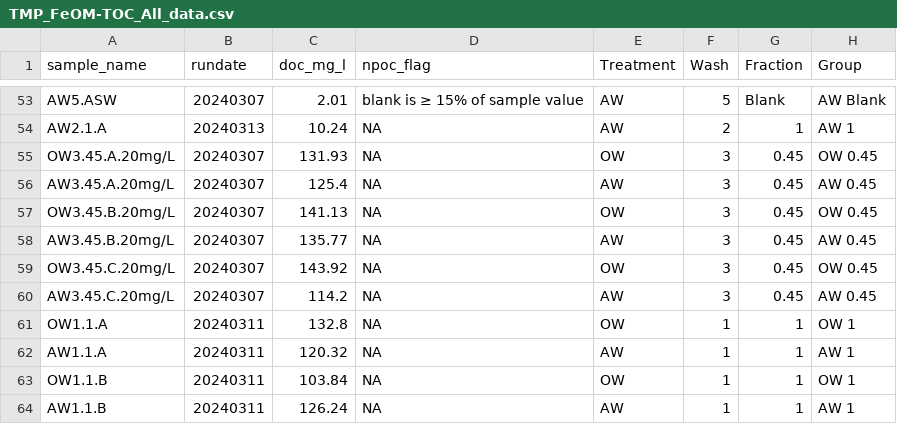
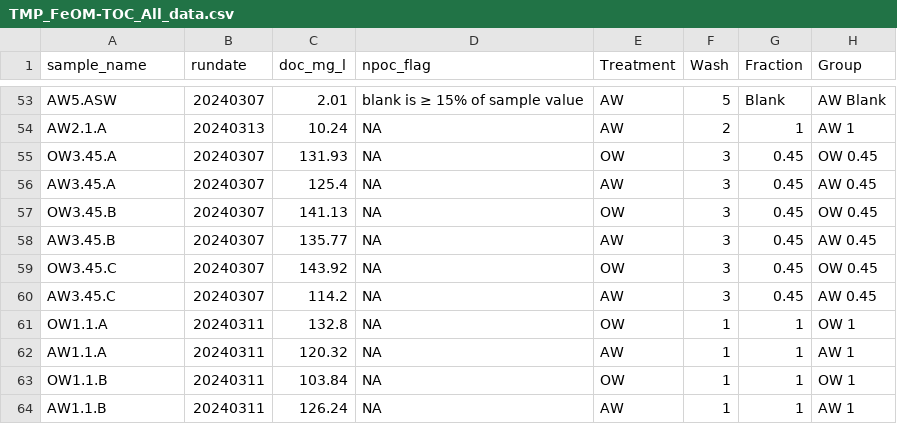
Before and after one commit to COMPASS-DOE/tempest-exp-feom-ConnorSULI, a CSV file: 1-data/Summary/TMP_FeOM-TOC_All_data.csv, drawn as a sheet; only a part is shown, gaps mark what is left out.

Commit message:
Obtained CDOM data
Edits to code and uploading EEMs from Alan

```diff
--- a/1-data/Summary/TMP_FeOM-TOC_All_data.csv
+++ b/1-data/Summary/TMP_FeOM-TOC_All_data.csv
@@ -54,8 +54,8 @@ AW5.ASW,20240307,2.01,blank is ≥ 15% of sample value,AW,5,Blank,AW Blank
 AW2.1.A,20240313,10.24,NA,AW,2,1,AW 1
-OW3.45.A.20mg/L,20240307,131.93,NA,OW,3,0.45,OW 0.45
-AW3.45.A.20mg/L,20240307,125.4,NA,AW,3,0.45,AW 0.45
-OW3.45.B.20mg/L,20240307,141.13,NA,OW,3,0.45,OW 0.45
-AW3.45.B.20mg/L,20240307,135.77,NA,AW,3,0.45,AW 0.45
-OW3.45.C.20mg/L,20240307,143.92,NA,OW,3,0.45,OW 0.45
-AW3.45.C.20mg/L,20240307,114.2,NA,AW,3,0.45,AW 0.45
+OW3.45.A,20240307,131.93,NA,OW,3,0.45,OW 0.45
+AW3.45.A,20240307,125.4,NA,AW,3,0.45,AW 0.45
+OW3.45.B,20240307,141.13,NA,OW,3,0.45,OW 0.45
+AW3.45.B,20240307,135.77,NA,AW,3,0.45,AW 0.45
+OW3.45.C,20240307,143.92,NA,OW,3,0.45,OW 0.45
+AW3.45.C,20240307,114.2,NA,AW,3,0.45,AW 0.45
 OW1.1.A,20240311,132.8,NA,OW,1,1,OW 1
```
Also changed, not shown: 1-data/TMP_FEOM_TOC/TMP_FeOM-TOC_All_data.csv, 9 other files.
